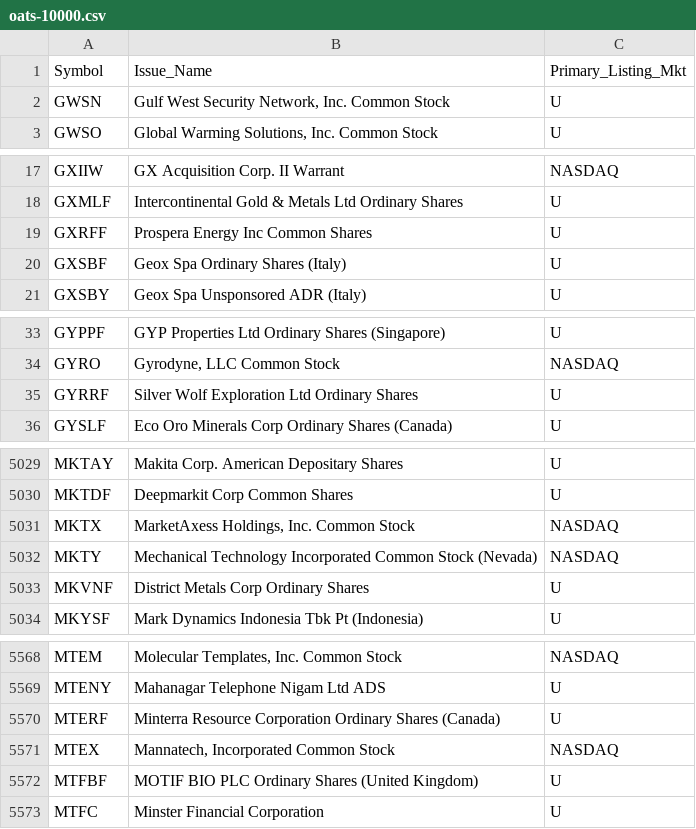
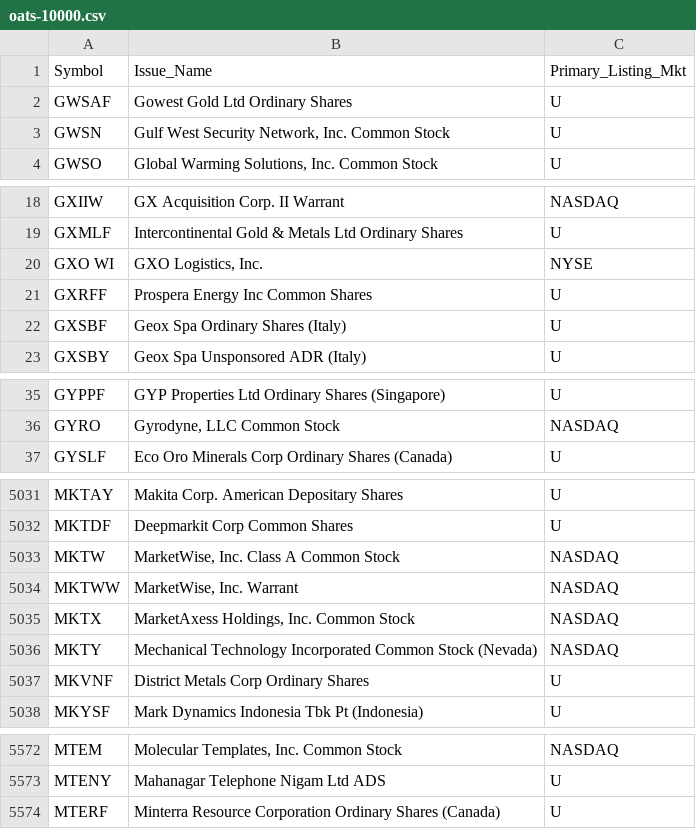
Before and after one commit to haoenhui/oats-reportable, a CSV file: oats-10000.csv, drawn as a sheet; only a part is shown, gaps mark what is left out; removed rows and columns are numbered as before the commit, all else as after; the diff covers the shown part only; the diff names each change by its address in the sheet, - before the commit and + after, or states it on an @@ line.

```diff
--- a/oats-10000.csv
+++ b/oats-10000.csv
+row 2: GWSAF | Gowest Gold Ltd Ordinary Shares | U
+row 20: GXO WI | GXO Logistics, Inc. | NYSE
-row 35: GYRRF | Silver Wolf Exploration Ltd Ordinary Shares | U
+row 5033: MKTW | MarketWise, Inc. Class A Common Stock | NASDAQ
+row 5034: MKTWW | MarketWise, Inc. Warrant | NASDAQ
-row 5571: MTEX | Mannatech, Incorporated Common Stock | NASDAQ
-row 5572: MTFBF | MOTIF BIO PLC Ordinary Shares (United Kingdom) | U
-row 5573: MTFC | Minster Financial Corporation | U
```
Also changed, not shown: 4 added rows and 3 removed rows elsewhere in this file, oats-00000.csv, oats-05000.csv, 2 other files.
